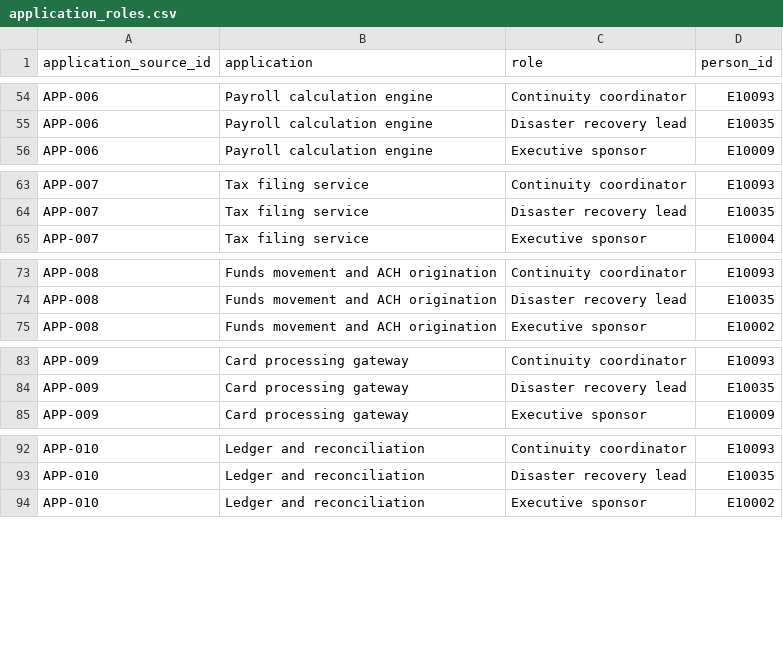
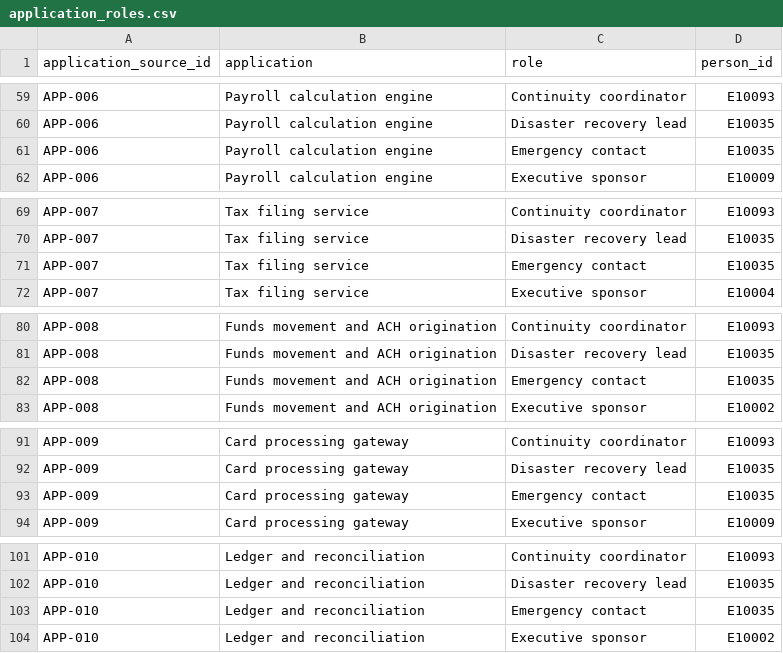
Before and after one commit to mminwell/Synthetic_Data_Prompt_Generator, a CSV file: docs/requirements/reference/out/application_roles.csv, drawn as a sheet; only a part is shown, gaps mark what is left out; the diff covers the shown part only; the diff names each change by its address in the sheet, - before the commit and + after, or states it on an @@ line.

```diff
--- a/docs/requirements/reference/out/application_roles.csv
+++ b/docs/requirements/reference/out/application_roles.csv
+row 61: APP-006 | Payroll calculation engine | Emergency contact | E10035
+row 71: APP-007 | Tax filing service | Emergency contact | E10035
+row 82: APP-008 | Funds movement and ACH origination | Emergency contact | E10035
+row 93: APP-009 | Card processing gateway | Emergency contact | E10035
+row 103: APP-010 | Ledger and reconciliation | Emergency contact | E10035
```
Also changed, not shown: 35 added rows elsewhere in this file, docs/requirements/reference/out/applications.csv, docs/requirements/reference/out/data_types.csv, 19 other files.
